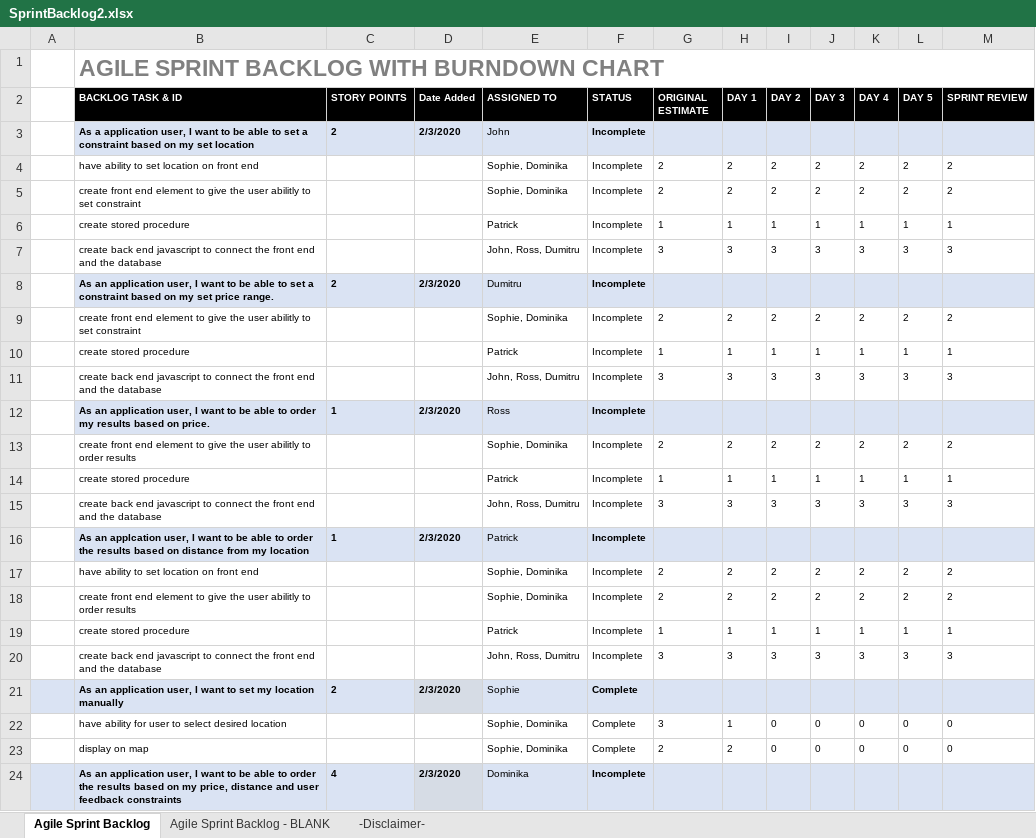
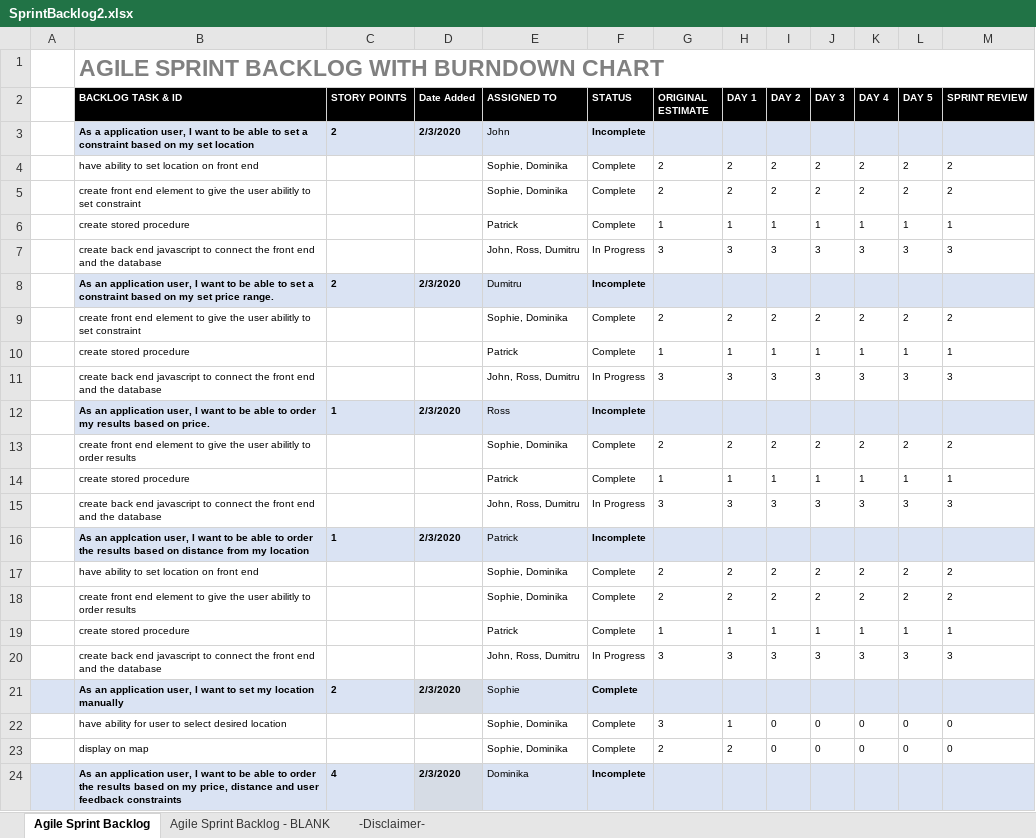
Before and after one commit to JamesTiberiusKirk/team5agile, an Excel workbook: Sprint_2/Sprint_Backlog/SprintBacklog2.xlsx, sheet Agile Sprint Backlog, drawn as a sheet; only a part is shown; values as stored, in another font and other column widths than the file's, no borders; charts and pictures not drawn; the diff names each change by its address in the sheet, - before the commit and + after, or states it on an @@ line.

```diff
--- a/Sprint_2/Sprint_Backlog/SprintBacklog2.xlsx (sheet Agile Sprint Backlog)
+++ b/Sprint_2/Sprint_Backlog/SprintBacklog2.xlsx (sheet Agile Sprint Backlog)
-F4:F6 (STATUS): Incomplete
+F4:F6 (STATUS): Complete
-F7 (STATUS): Incomplete
+F7 (STATUS): In Progress
-F9:F10 (STATUS): Incomplete
+F9:F10 (STATUS): Complete
-F11 (STATUS): Incomplete
+F11 (STATUS): In Progress
-F13:F14 (STATUS): Incomplete
+F13:F14 (STATUS): Complete
-F15 (STATUS): Incomplete
+F15 (STATUS): In Progress
-F17:F19 (STATUS): Incomplete
+F17:F19 (STATUS): Complete
-F20 (STATUS): Incomplete
+F20 (STATUS): In Progress
```
Also changed, not shown: charts or pictures.
